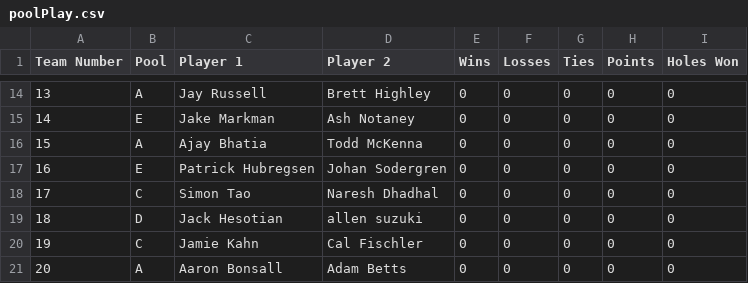
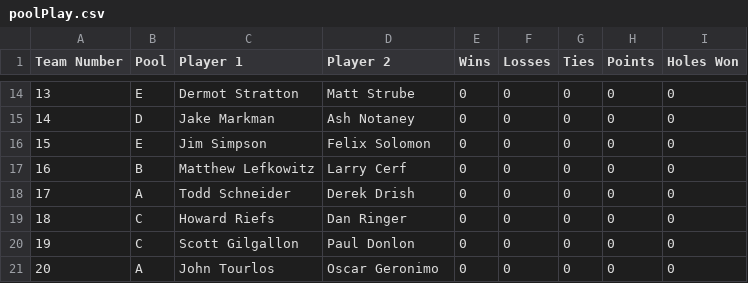
Before and after one commit to jmmark/HPGC4ball, a CSV file: poolPlay.csv, drawn as a sheet; only a part is shown, gaps mark what is left out; the diff covers the shown part only.

```diff
--- a/poolPlay.csv
+++ b/poolPlay.csv
@@ -14,8 +14,8 @@
-13,"A","Jay Russell","Brett Highley",0,0,0,0,0
-14,"E","Jake Markman","Ash Notaney",0,0,0,0,0
-15,"A","Ajay Bhatia","Todd McKenna",0,0,0,0,0
-16,"E","Patrick Hubregsen","Johan Sodergren",0,0,0,0,0
-17,"C","Simon Tao","Naresh Dhadhal",0,0,0,0,0
-18,"D","Jack Hesotian","allen suzuki",0,0,0,0,0
-19,"C","Jamie Kahn","Cal Fischler",0,0,0,0,0
-20,"A","Aaron Bonsall","Adam Betts",0,0,0,0,0
+13,"E","Dermot Stratton","Matt Strube",0,0,0,0,0
+14,"D","Jake Markman","Ash Notaney",0,0,0,0,0
+15,"E","Jim Simpson","Felix Solomon",0,0,0,0,0
+16,"B","Matthew Lefkowitz","Larry Cerf",0,0,0,0,0
+17,"A","Todd Schneider","Derek Drish",0,0,0,0,0
+18,"C","Howard Riefs","Dan Ringer",0,0,0,0,0
+19,"C","Scott Gilgallon","Paul Donlon",0,0,0,0,0
+20,"A","John Tourlos","Oscar Geronimo",0,0,0,0,0
```
Also changed, not shown: 30 edited cells elsewhere in this file, 6 other files.
